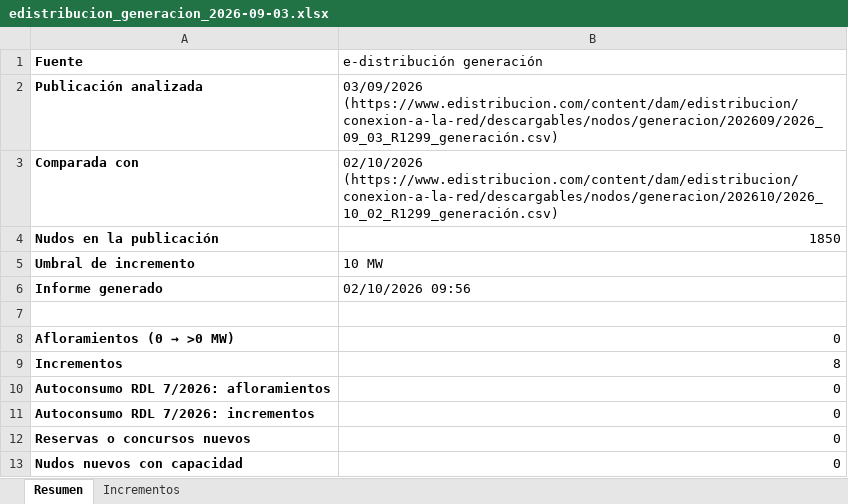
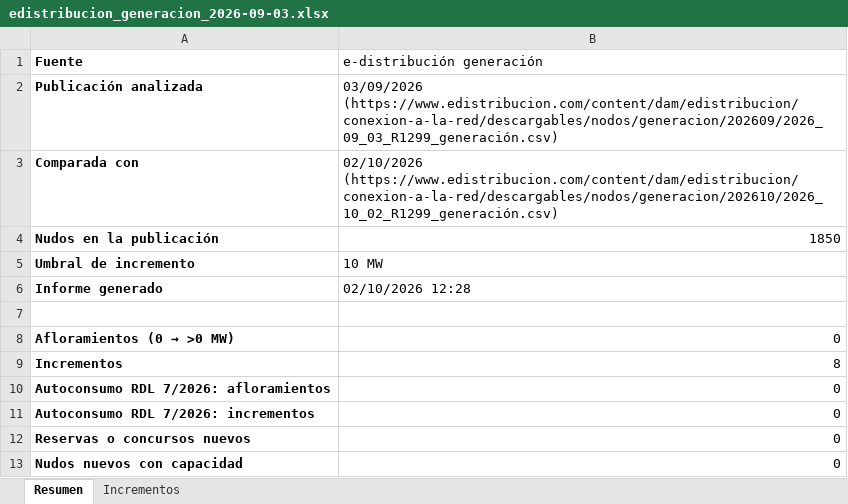
Before and after one commit to PabloT16/vigilancia-capacidades, an Excel workbook: docs/informes/edistribucion_generacion_2026-09-03.xlsx, sheet Resumen, drawn as a sheet; values as stored, in another font and other column widths than the file's, no borders; the diff names each change by its address in the sheet, - before the commit and + after, or states it on an @@ line.

```diff
--- a/docs/informes/edistribucion_generacion_2026-09-03.xlsx (sheet Resumen)
+++ b/docs/informes/edistribucion_generacion_2026-09-03.xlsx (sheet Resumen)
-B6 (e-distribución generación): 02/10/2026 09:56
+B6 (e-distribución generación): 02/10/2026 12:28
```
Also changed, not shown: docs/informes/edistribucion_demanda_2026-09-03.xlsx, 5 other files.
